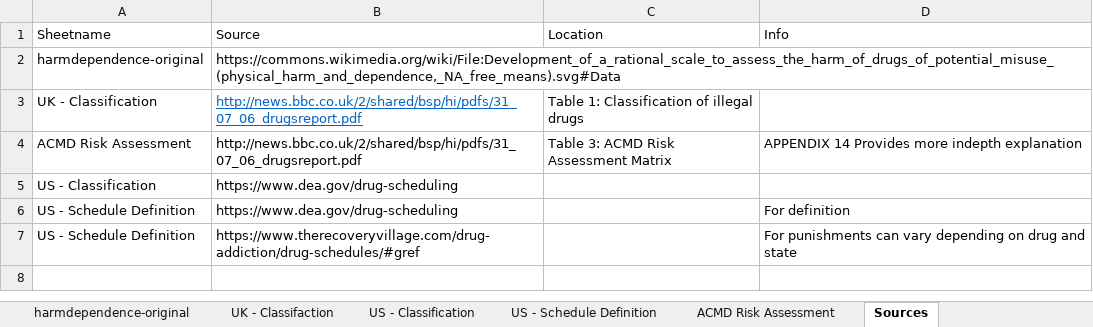
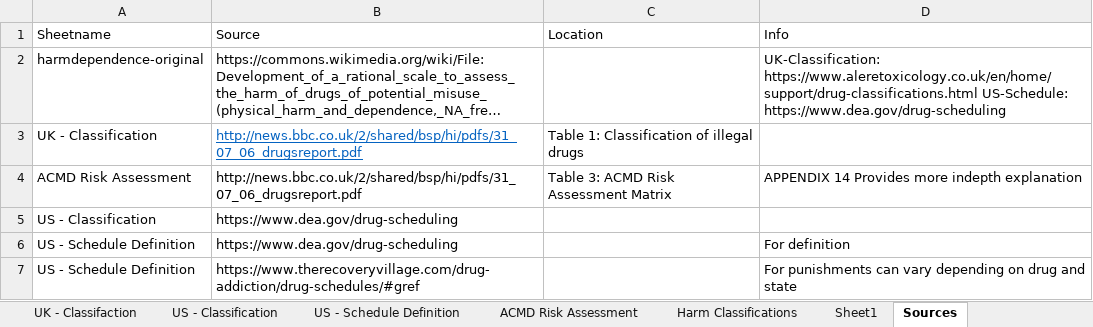
Before and after one commit to mritzing/dataisbeautifulmonthly, an Excel workbook: feb-drugdependence/data/drug-aggregate.xlsx, sheet Sources, drawn as a sheet; long unchanged cells end in …; values as stored, in another font and other column widths than the file's, no borders; the diff names each change by its address in the sheet, - before the commit and + after, or states it on an @@ line.

```diff
--- a/feb-drugdependence/data/drug-aggregate.xlsx (sheet Sources)
+++ b/feb-drugdependence/data/drug-aggregate.xlsx (sheet Sources)
+sheet tab: Harm Classifications
+sheet tab: Sheet1
-D2 (Info): (empty)
+D2 (Info): UK-Classification: https://www.aleretoxicology.co.uk/en/home/support/drug-classifications.html US-Schedule: https://www.dea.gov/drug-scheduling
```
Also changed, not shown: sheet harmdependence-full, other sheet tabs, 44 other files.
